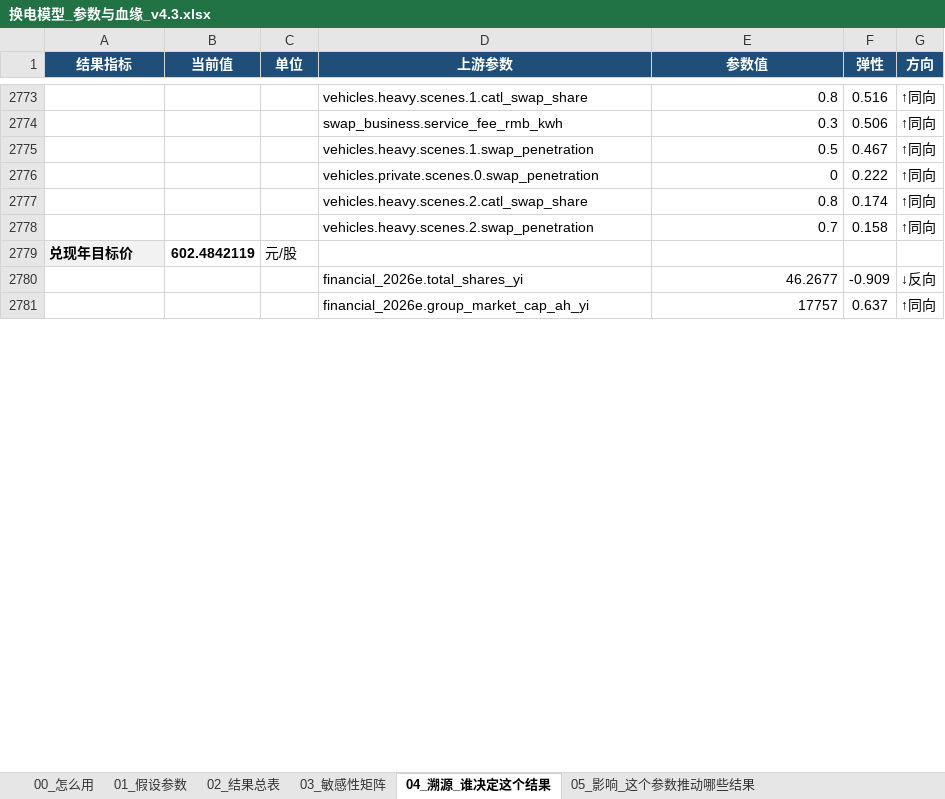
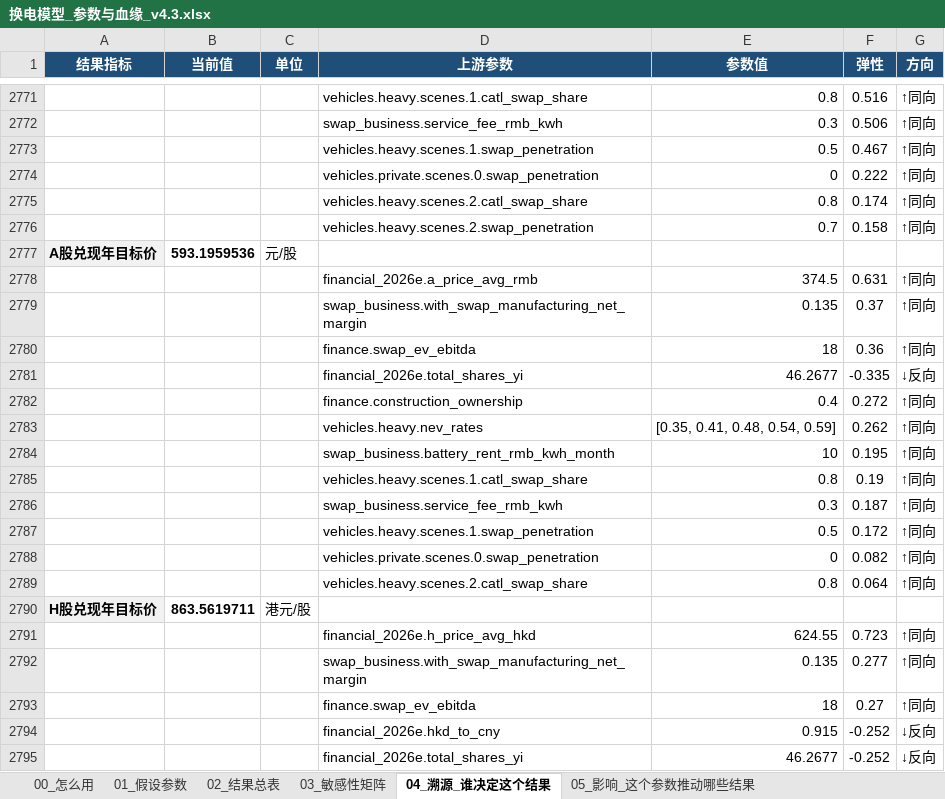
Before and after one commit to kedouzc/energy_ningde, an Excel workbook: 业务/换电/定量计算/换电战略决策模型_v4_3/outputs/换电模型_参数与血缘_v4.3.xlsx, sheet 04_溯源_谁决定这个结果, drawn as a sheet; only a part is shown, gaps mark what is left out; values as stored, in another font and other column widths than the file's, no borders; removed rows and columns are numbered as before the commit, all else as after; the diff covers the shown part only; the diff names each change by its address in the sheet, - before the commit and + after, or states it on an @@ line.

```diff
--- a/业务/换电/定量计算/换电战略决策模型_v4_3/outputs/换电模型_参数与血缘_v4.3.xlsx (sheet 04_溯源_谁决定这个结果)
+++ b/业务/换电/定量计算/换电战略决策模型_v4_3/outputs/换电模型_参数与血缘_v4.3.xlsx (sheet 04_溯源_谁决定这个结果)
-A2777 (结果指标): 兑现年目标价
+A2777 (结果指标): A股兑现年目标价
-B2777 (当前值): 602.4842119
+B2777 (当前值): 593.1959536
+row 2778:  |  |  | financial_2026e.a_price_avg_rmb | 374.5 | 0.631 | ↑同向
+row 2779:  |  |  | swap_business.with_swap_manufacturing_net_margin | 0.135 | 0.37 | ↑同向
+row 2780:  |  |  | finance.swap_ev_ebitda | 18 | 0.36 | ↑同向
-F2781 (弹性): -0.909
+F2781 (弹性): -0.335
-row 2781:  |  |  | financial_2026e.group_market_cap_ah_yi | 17757 | 0.637 | ↑同向
+row 2782:  |  |  | finance.construction_ownership | 0.4 | 0.272 | ↑同向
+row 2783:  |  |  | vehicles.heavy.nev_rates | [0.35, 0.41, 0.48, 0.54, 0.59] | 0.262 | ↑同向
+row 2784:  |  |  | swap_business.battery_rent_rmb_kwh_month | 10 | 0.195 | ↑同向
+row 2785:  |  |  | vehicles.heavy.scenes.1.catl_swap_share | 0.8 | 0.19 | ↑同向
+row 2786:  |  |  | swap_business.service_fee_rmb_kwh | 0.3 | 0.187 | ↑同向
+row 2787:  |  |  | vehicles.heavy.scenes.1.swap_penetration | 0.5 | 0.172 | ↑同向
@@ row 2817 moved to row 2788: vehicles.private.scenes.0.swap_penetrati… @@
+row 2789:  |  |  | vehicles.heavy.scenes.2.catl_swap_share | 0.8 | 0.064 | ↑同向
+row 2790: H股兑现年目标价 | 863.5619711 | 港元/股
+row 2791:  |  |  | financial_2026e.h_price_avg_hkd | 624.55 | 0.723 | ↑同向
+row 2792:  |  |  | swap_business.with_swap_manufacturing_net_margin | 0.135 | 0.277 | ↑同向
+row 2793:  |  |  | finance.swap_ev_ebitda | 18 | 0.27 | ↑同向
+row 2794:  |  |  | financial_2026e.hkd_to_cny | 0.915 | -0.252 | ↓反向
+row 2795:  |  |  | financial_2026e.total_shares_yi | 46.2677 | -0.252 | ↓反向
```
Also changed, not shown: 131 added rows, 25 removed rows, 55 moved rows and 26 edited cells elsewhere in this sheet, sheet 03_敏感性矩阵, sheet 02_结果总表, sheet 05_影响_这个参数推动哪些结果, sheet 01_假设参数, sheet 00_怎么用, 业务/换电/定量计算/换电战略决策模型_v4_3/outputs/换电决策树_v4.3.xlsx, 24 other files.
